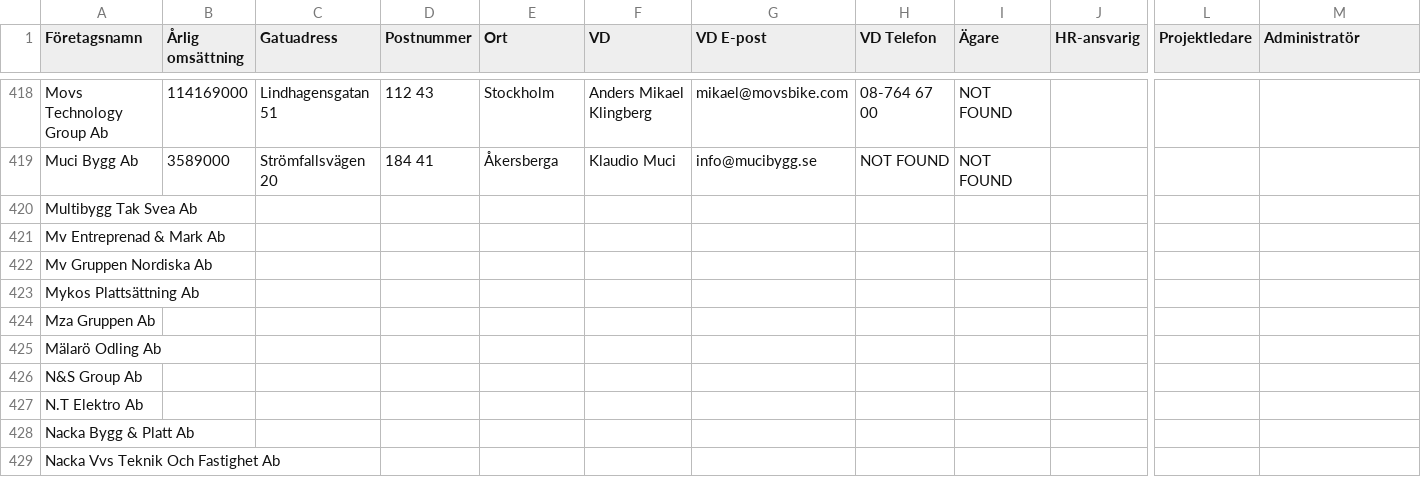
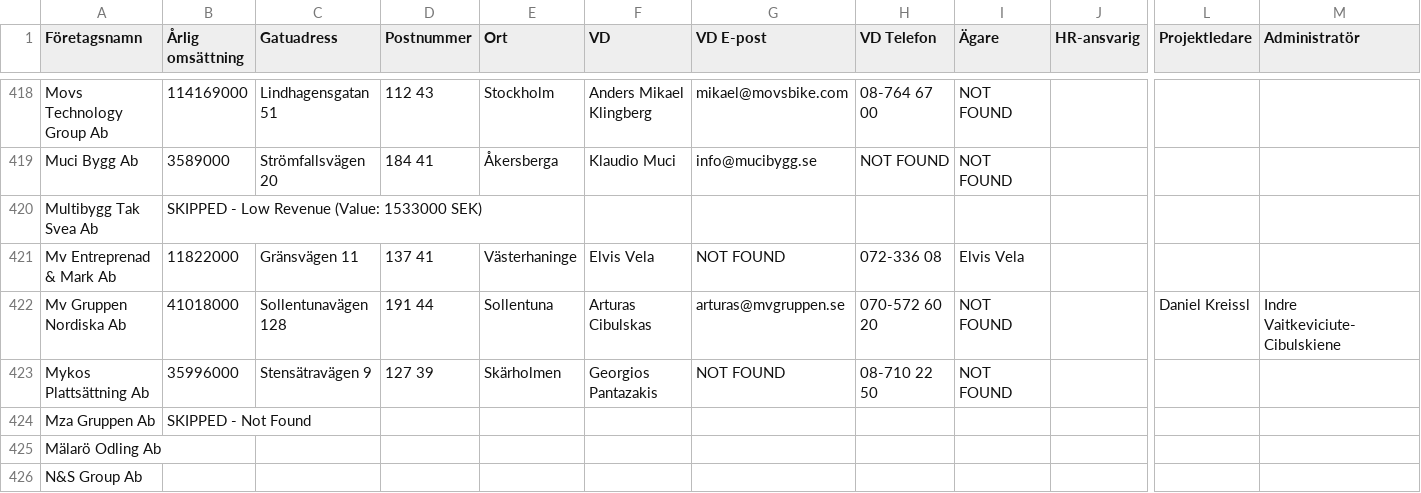
Before and after one commit to fellanH/ett-smart, a CSV file: marketing/weaver-5/blue-collar-companies.csv, drawn as a sheet; only a part is shown, gaps mark what is left out; the shorter side is filled out with more unchanged rows; the diff names each change by its address in the sheet, - before the commit and + after, or states it on an @@ line.

Commit message:
Processed companies rows 420-424 (batch of 5)

```diff
--- a/marketing/weaver-5/blue-collar-companies.csv
+++ b/marketing/weaver-5/blue-collar-companies.csv
-B420 (Årlig omsättning): (empty)
+B420 (Årlig omsättning): SKIPPED - Low Revenue (Value: 1533000 SEK)
-B421 (Årlig omsättning): (empty)
+B421 (Årlig omsättning): 11822000
-C421 (Gatuadress): (empty)
+C421 (Gatuadress): Gränsvägen 11
-D421 (Postnummer): (empty)
+D421 (Postnummer): 137 41
-E421 (Ort): (empty)
+E421 (Ort): Västerhaninge
-F421 (VD): (empty)
+F421 (VD): Elvis Vela
-G421 (VD E-post): (empty)
+G421 (VD E-post): NOT FOUND
-H421 (VD Telefon): (empty)
+H421 (VD Telefon): 072-336 08
-I421 (Ägare): (empty)
+I421 (Ägare): Elvis Vela
-B422 (Årlig omsättning): (empty)
+B422 (Årlig omsättning): 41018000
-C422 (Gatuadress): (empty)
+C422 (Gatuadress): Sollentunavägen 128
-D422 (Postnummer): (empty)
+D422 (Postnummer): 191 44
-E422 (Ort): (empty)
+E422 (Ort): Sollentuna
-F422 (VD): (empty)
+F422 (VD): Arturas Cibulskas
-G422 (VD E-post): (empty)
+G422 (VD E-post): arturas@mvgruppen.se
-H422 (VD Telefon): (empty)
+H422 (VD Telefon): 070-572 60 20
-I422:I423 (Ägare): (empty)
+I422:I423 (Ägare): NOT FOUND
-L422 (Projektledare): (empty)
+L422 (Projektledare): Daniel Kreissl
-M422 (Administratör): (empty)
+M422 (Administratör): Indre Vaitkeviciute-Cibulskiene
-B423 (Årlig omsättning): (empty)
+B423 (Årlig omsättning): 35996000
-C423 (Gatuadress): (empty)
+C423 (Gatuadress): Stensätravägen 9
-D423 (Postnummer): (empty)
+D423 (Postnummer): 127 39
-E423 (Ort): (empty)
+E423 (Ort): Skärholmen
-F423 (VD): (empty)
+F423 (VD): Georgios Pantazakis
-G423 (VD E-post): (empty)
+G423 (VD E-post): NOT FOUND
-H423 (VD Telefon): (empty)
+H423 (VD Telefon): 08-710 22 50
-B424 (Årlig omsättning): (empty)
+B424 (Årlig omsättning): SKIPPED - Not Found
```
